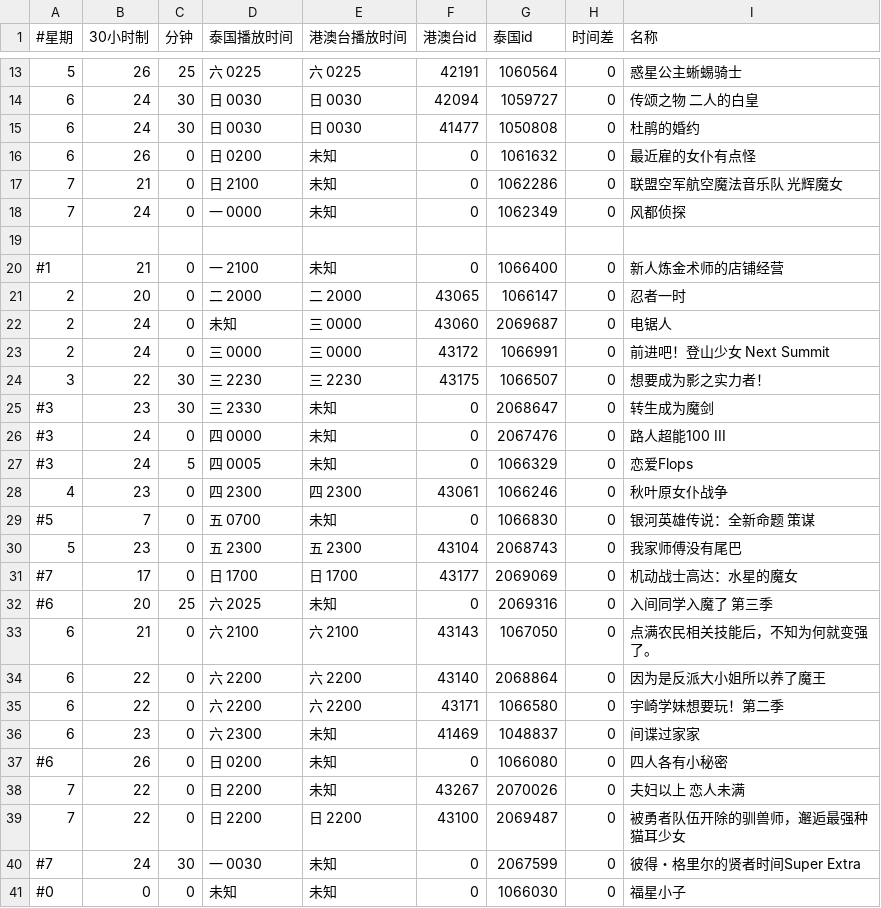
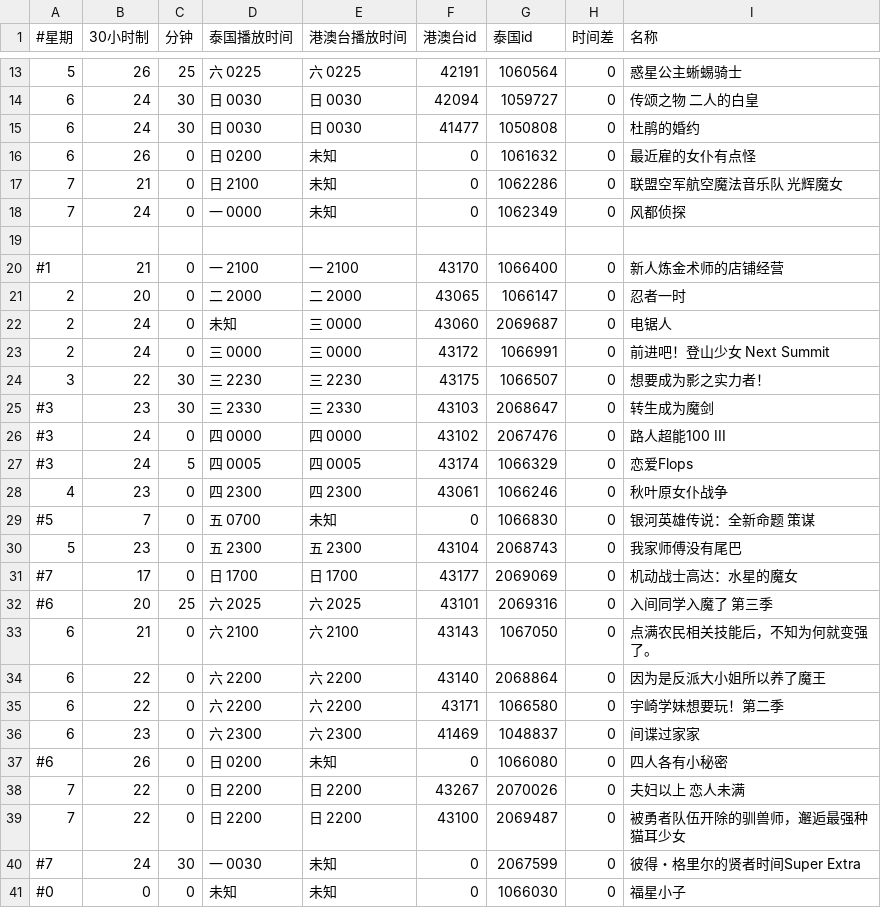
Before and after one commit to david082321/FurrySub, a CSV file: list.csv, drawn as a sheet; only a part is shown, gaps mark what is left out.

Commit message:
Update list.csv

```diff
--- a/list.csv
+++ b/list.csv
@@ -19,3 +19,3 @@
 
-#1,21,0,一 2100,未知,0,1066400,0,新人炼金术师的店铺经营
+#1,21,0,一 2100,一 2100,43170,1066400,0,新人炼金术师的店铺经营
 2,20,0,二 2000,二 2000,43065,1066147,0,忍者一时
@@ -24,5 +24,5 @@
 3,22,30,三 2230,三 2230,43175,1066507,0,想要成为影之实力者！
-#3,23,30,三 2330,未知,0,2068647,0,转生成为魔剑
-#3,24,0,四 0000,未知,0,2067476,0,路人超能100 III
-#3,24,5,四 0005,未知,0,1066329,0,恋爱Flops
+#3,23,30,三 2330,三 2330,43103,2068647,0,转生成为魔剑
+#3,24,0,四 0000,四 0000,43102,2067476,0,路人超能100 III
+#3,24,5,四 0005,四 0005,43174,1066329,0,恋爱Flops
 4,23,0,四 2300,四 2300,43061,1066246,0,秋叶原女仆战争
@@ -31,3 +31,3 @@
 #7,17,0,日 1700,日 1700,43177,2069069,0,机动战士高达：水星的魔女
-#6,20,25,六 2025,未知,0,2069316,0,入间同学入魔了 第三季
+#6,20,25,六 2025,六 2025,43101,2069316,0,入间同学入魔了 第三季
 6,21,0,六 2100,六 2100,43143,1067050,0,点满农民相关技能后，不知为何就变强了。
@@ -35,5 +35,5 @@
 6,22,0,六 2200,六 2200,43171,1066580,0,宇崎学妹想要玩！第二季
-6,23,0,六 2300,未知,41469,1048837,0,间谍过家家
+6,23,0,六 2300,六 2300,41469,1048837,0,间谍过家家
 #6,26,0,日 0200,未知,0,1066080,0,四人各有小秘密
-7,22,0,日 2200,未知,43267,2070026,0,夫妇以上 恋人未满
+7,22,0,日 2200,日 2200,43267,2070026,0,夫妇以上 恋人未满
 7,22,0,日 2200,日 2200,43100,2069487,0,被勇者队伍开除的驯兽师，邂逅最强种猫耳少女
```
